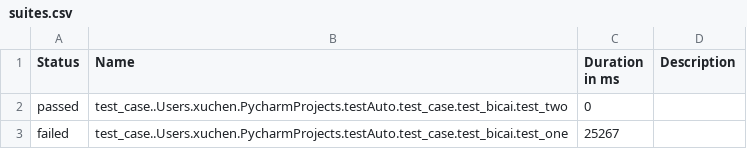
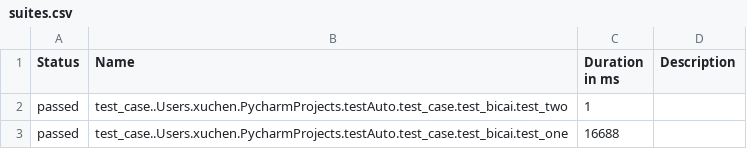
Before and after one commit to lele1120/testAuto, a CSV file: report/html/data/suites.csv, drawn as a sheet.

```diff
--- a/report/html/data/suites.csv
+++ b/report/html/data/suites.csv
@@ -1,3 +1,3 @@
 "Status","Name","Duration in ms","Description"
-"passed","test_case..Users.xuchen.PycharmProjects.testAuto.test_case.test_bicai.test_two","0",""
-"failed","test_case..Users.xuchen.PycharmProjects.testAuto.test_case.test_bicai.test_one","25267",""
+"passed","test_case..Users.xuchen.PycharmProjects.testAuto.test_case.test_bicai.test_two","1",""
+"passed","test_case..Users.xuchen.PycharmProjects.testAuto.test_case.test_bicai.test_one","16688",""
```
Also changed, not shown: 26 other files.
